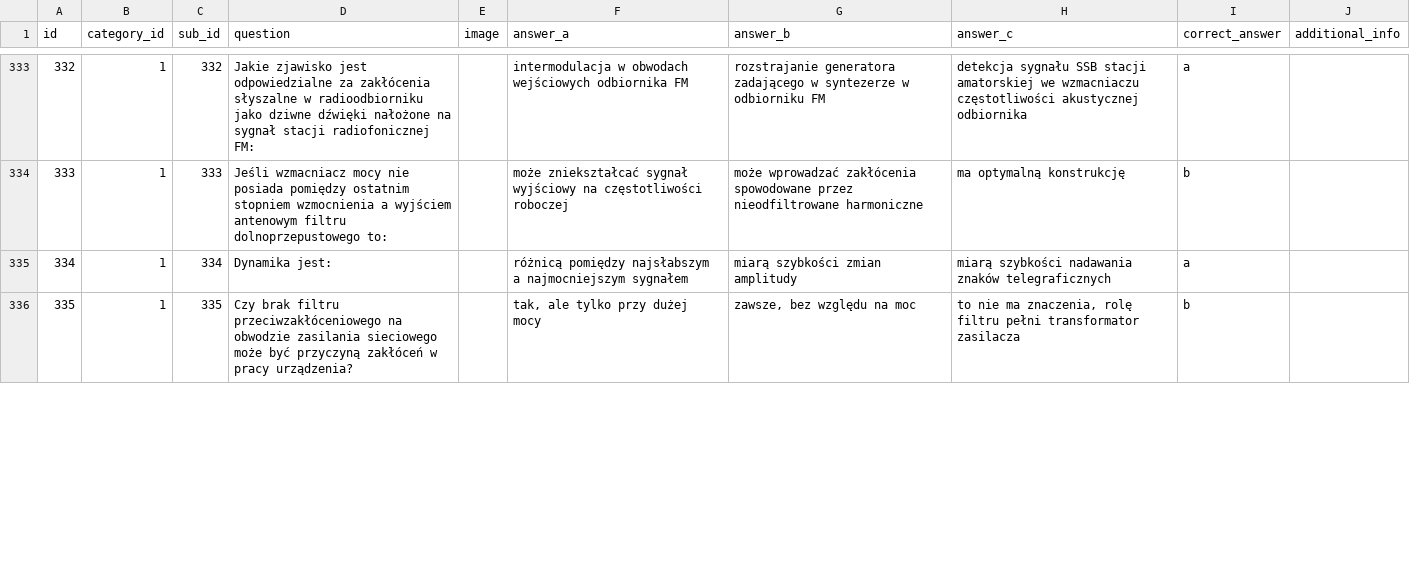
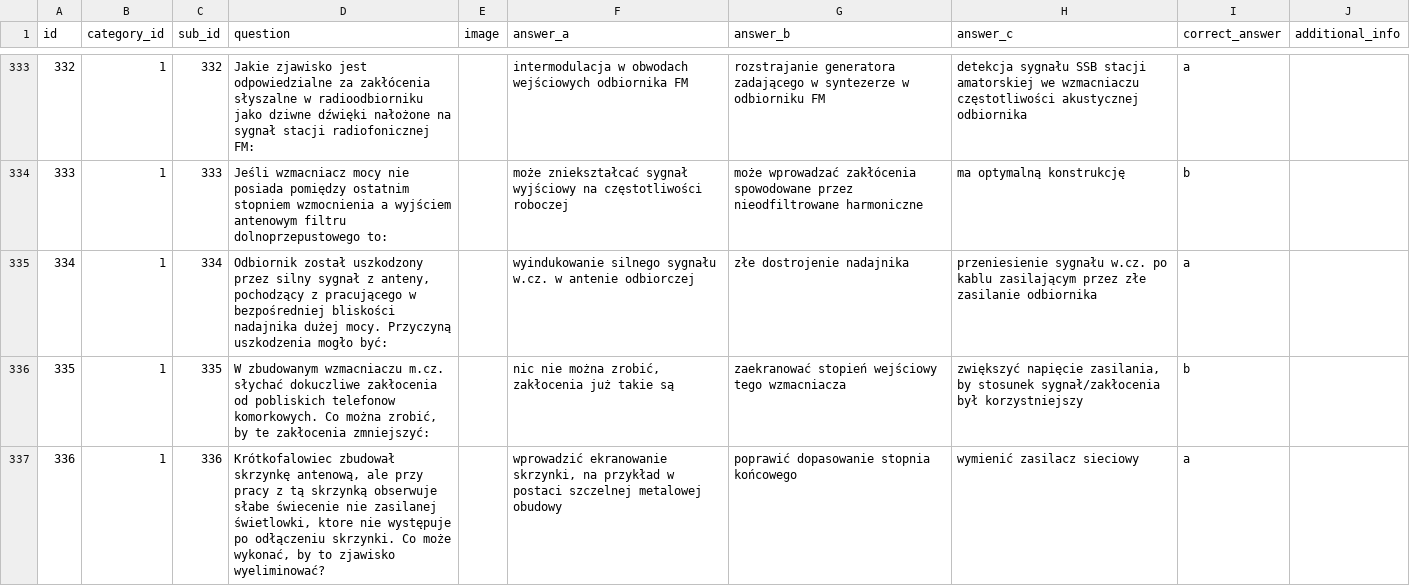
Before and after one commit to sycu/pytania-kf, a CSV file: questions.csv, drawn as a sheet; only a part is shown, gaps mark what is left out; the diff covers the shown part only; the diff names each change by its address in the sheet, - before the commit and + after, or states it on an @@ line.

Commit message:
Q334-Q336 added

```diff
--- a/questions.csv
+++ b/questions.csv
-D335 (question): Dynamika jest:
+D335 (question): Odbiornik został uszkodzony przez silny sygnał z anteny, pochodzący z pracującego w bezpośredniej bliskości nadajnika dużej mocy. Przyczyną uszkodzenia mogło być:
-F335 (answer_a): różnicą pomiędzy najsłabszym a najmocniejszym sygnałem
+F335 (answer_a): wyindukowanie silnego sygnału w.cz. w antenie odbiorczej
-G335 (answer_b): miarą szybkości zmian amplitudy
+G335 (answer_b): złe dostrojenie nadajnika
-H335 (answer_c): miarą szybkości nadawania znaków telegraficznych
+H335 (answer_c): przeniesienie sygnału w.cz. po kablu zasilającym przez złe zasilanie odbiornika
-D336 (question): Czy brak filtru przeciwzakłóceniowego na obwodzie zasilania sieciowego może być przyczyną zakłóceń w pracy urządzenia?
+D336 (question): W zbudowanym wzmacniaczu m.cz. słychać dokuczliwe zakłocenia od pobliskich telefonow komorkowych. Co można zrobić, by te zakłocenia zmniejszyć:
-F336 (answer_a): tak, ale tylko przy dużej mocy
+F336 (answer_a): nic nie można zrobić, zakłocenia już takie są
-G336 (answer_b): zawsze, bez względu na moc
+G336 (answer_b): zaekranować stopień wejściowy tego wzmacniacza
-H336 (answer_c): to nie ma znaczenia, rolę filtru pełni transformator zasilacza
+H336 (answer_c): zwiększyć napięcie zasilania, by stosunek sygnał/zakłocenia był korzystniejszy
+row 337: 336 | 1 | 336 | Krótkofalowiec zbudował skrzynkę antenową, ale przy pracy z tą skrzynką obserwuje słabe świecenie nie zasilanej świetlowki, ktore nie występuje po odłączeniu skrzynki. Co może wykonać, by to zjawisko wyeliminować? |  | wprowadzić ekranowanie skrzynki, na przykład w postaci szczelnej metalowej obudowy | poprawić dopasowanie stopnia końcowego | wymienić zasilacz sieciowy | a
```
Also changed, not shown: 2 added rows and row numbers in column A elsewhere in this file.
